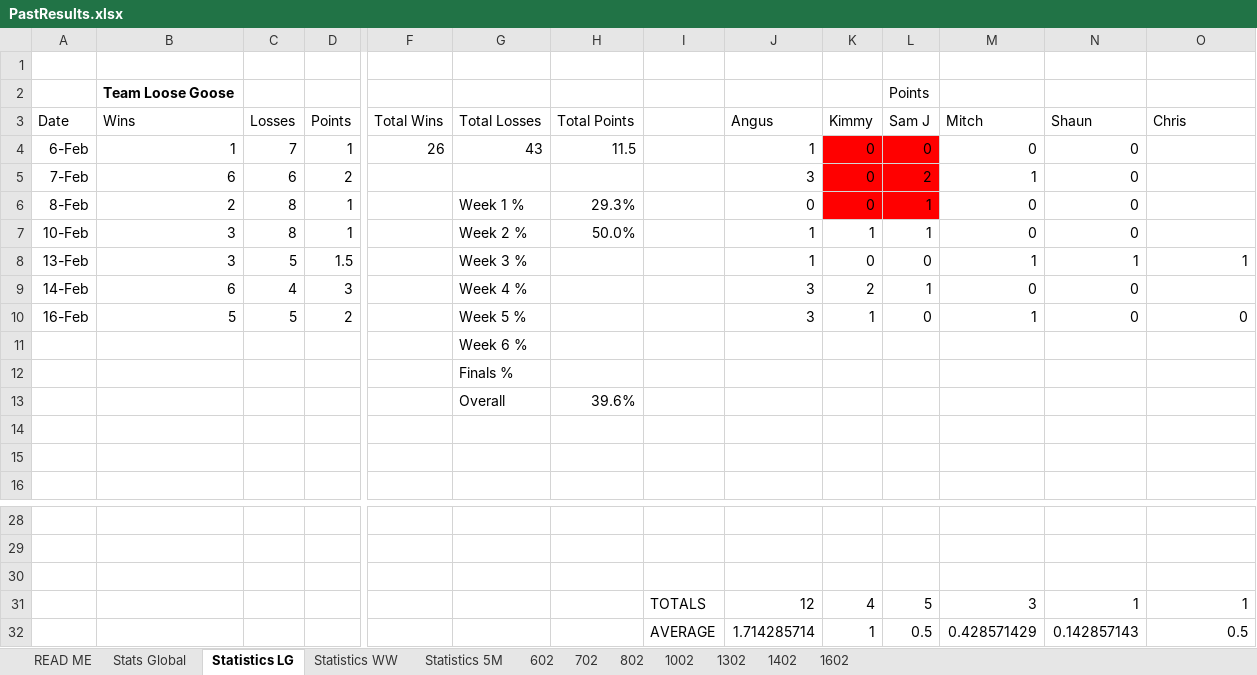
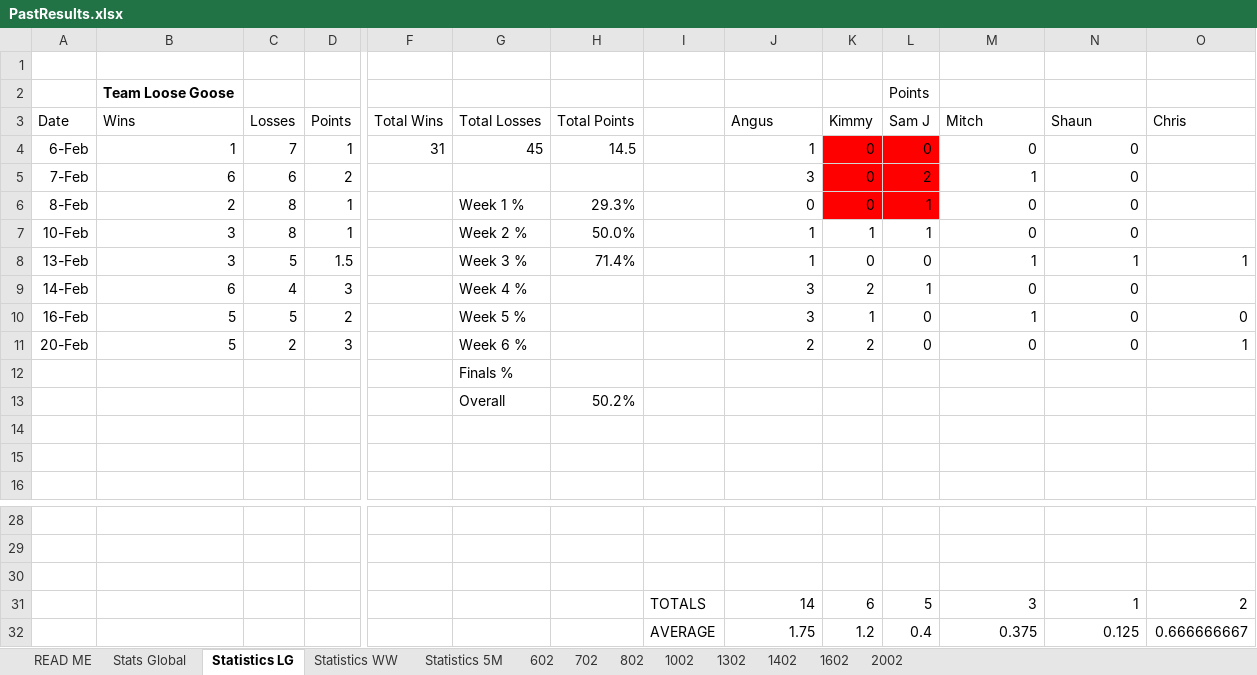
Before and after one commit to DETERMINATOR20/basketballrepo, an Excel workbook: PastResults.xlsx, sheet Statistics LG, drawn as a sheet; only a part is shown, gaps mark what is left out; values as stored, in another font and other column widths than the file's, no borders; conditional formats not drawn; removed rows and columns are numbered as before the commit, all else as after; rows hold the shown columns only; the diff names each change by its address in the sheet, - before the commit and + after, or states it on an @@ line.

```diff
--- a/PastResults.xlsx (sheet Statistics LG)
+++ b/PastResults.xlsx (sheet Statistics LG)
+sheet tab: 2002
-F4: 26
+F4: 31
-G4: 43
+G4: 45
-H4: 11.5
+H4: 14.5
-H8: (empty)
+H8: 71.4%
-row 11:  |  |  |  |  | Week 6 %
+row 11: 20-Feb | 5 | 2 | 3 |  | Week 6 % |  |  | 2 | 2 | 0 | 0 | 0 | 1
-H13: 39.6%
+H13: 50.2%
-row 30: (empty)
-row 31:  |  |  |  |  |  |  | TOTALS | 12 | 4 | 5 | 3 | 1 | 1
-row 32:  |  |  |  |  |  |  | AVERAGE | 1.714285714 | 1 | 0.5 | 0.428571429 | 0.142857143 | 0.5
+row 30: (empty)
+row 31:  |  |  |  |  |  |  | TOTALS | 14 | 6 | 5 | 3 | 1 | 2
+row 32:  |  |  |  |  |  |  | AVERAGE | 1.75 | 1.2 | 0.4 | 0.375 | 0.125 | 0.666666667
```
Also changed, not shown: sheet Statistics 5M, sheet Statistics WW, sheet Stats Global, formulas that keep their value, charts or pictures, Backup.xlsx, output.xlsx, 3 other files.
